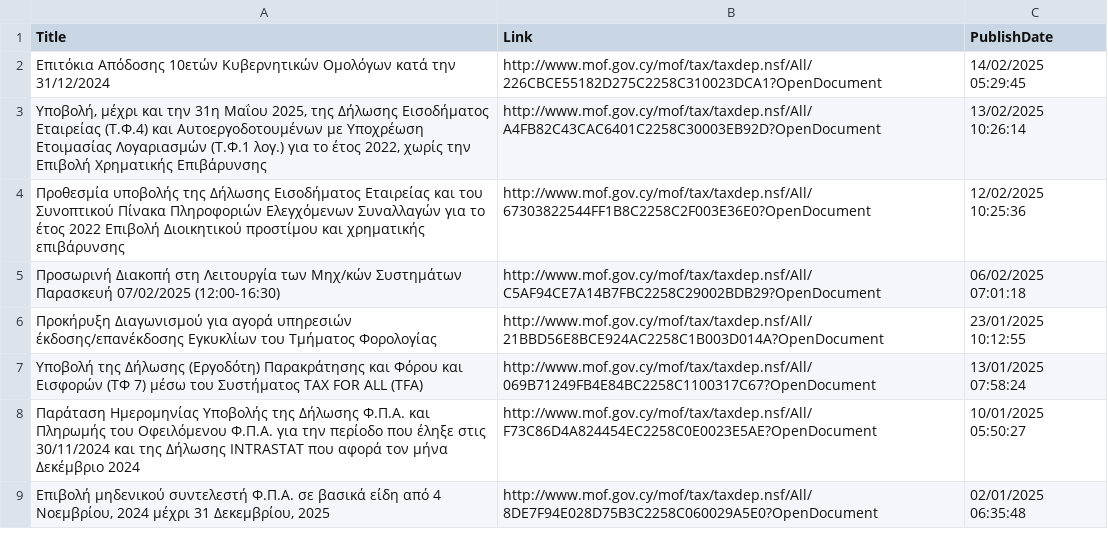
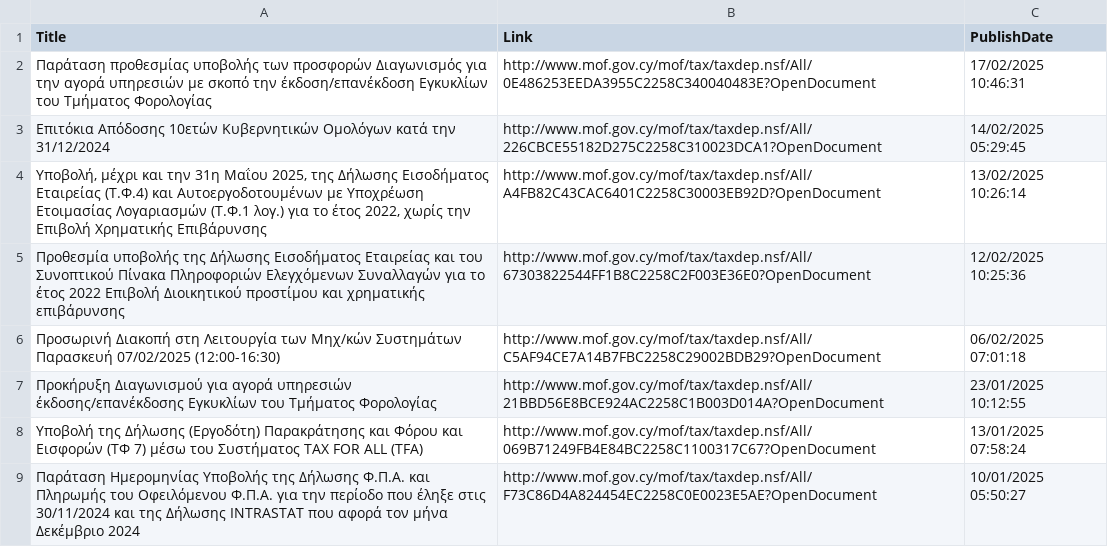
Before and after one commit to kapiosk/MoFTaxRSS, a CSV file: Data/feed_gr.csv, drawn as a sheet; only a part is shown; the shorter side is filled out with more unchanged rows.

Commit message:
Automated commit

```diff
--- a/Data/feed_gr.csv
+++ b/Data/feed_gr.csv
@@ -1,2 +1,3 @@
 Title,Link,PublishDate
+"Παράταση προθεσμίας υποβολής των προσφορών Διαγωνισμός για την αγορά υπηρεσιών με σκοπό την έκδοση/επανέκδοση Εγκυκλίων του Τμήματος Φορολογίας ",http://www.mof.gov.cy/mof/tax/taxdep.nsf/All/0E486253EEDA3955C2258C340040483E?OpenDocument,17/02/2025 10:46:31
 "Επιτόκια Απόδοσης 10ετών Κυβερνητικών Ομολόγων κατά την 31/12/2024  ",http://www.mof.gov.cy/mof/tax/taxdep.nsf/All/226CBCE55182D275C2258C310023DCA1?OpenDocument,14/02/2025 05:29:45
```
